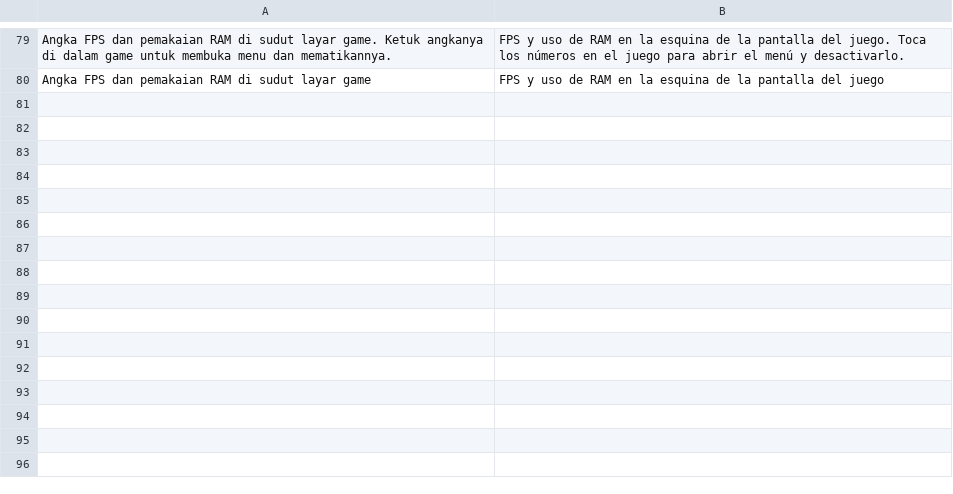
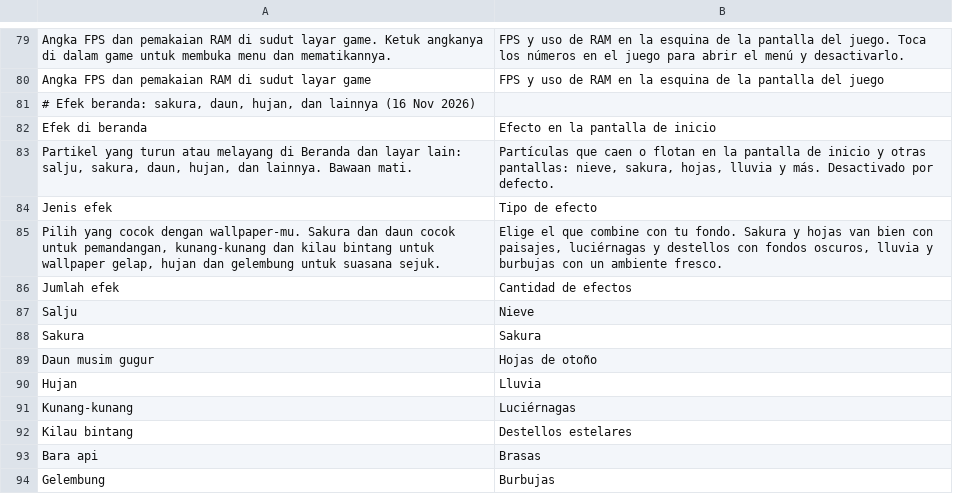
Before and after one commit to ItsVynzzzz/AmberLauncher, a TSV file: app/src/main/assets/lang/es/tambahan.tsv, drawn as a sheet; only a part is shown, gaps mark what is left out; the diff names each change by its address in the sheet, - before the commit and + after, or states it on an @@ line.

```diff
--- a/app/src/main/assets/lang/es/tambahan.tsv
+++ b/app/src/main/assets/lang/es/tambahan.tsv
+row 81: # Efek beranda: sakura, daun, hujan, dan lainnya (16 Nov 2026)
+row 82: Efek di beranda | Efecto en la pantalla de inicio
+row 83: Partikel yang turun atau melayang di Beranda dan layar lain: salju, sakura, daun, hujan, dan lainnya. Bawaan mati. | Partículas que caen o flotan en la pantalla de inicio y otras pantallas: nieve, sakura, hojas, lluvia y más. Desactivado por defecto.
+row 84: Jenis efek | Tipo de efecto
+row 85: Pilih yang cocok dengan wallpaper-mu. Sakura dan daun cocok untuk pemandangan, kunang-kunang dan kilau bintang untuk wallpaper gelap, hujan dan gelembung untuk suasana sejuk. | Elige el que combine con tu fondo. Sakura y hojas van bien con paisajes, luciérnagas y destellos con fondos oscuros, lluvia y burbujas con un ambiente fresco.
+row 86: Jumlah efek | Cantidad de efectos
+row 87: Salju | Nieve
+row 88: Sakura | Sakura
+row 89: Daun musim gugur | Hojas de otoño
+row 90: Hujan | Lluvia
+row 91: Kunang-kunang | Luciérnagas
+row 92: Kilau bintang | Destellos estelares
+row 93: Bara api | Brasas
+row 94: Gelembung | Burbujas
```
Also changed, not shown: app/src/main/assets/lang/en/tambahan.tsv, app/src/main/assets/lang/fil/tambahan.tsv, 9 other files.
